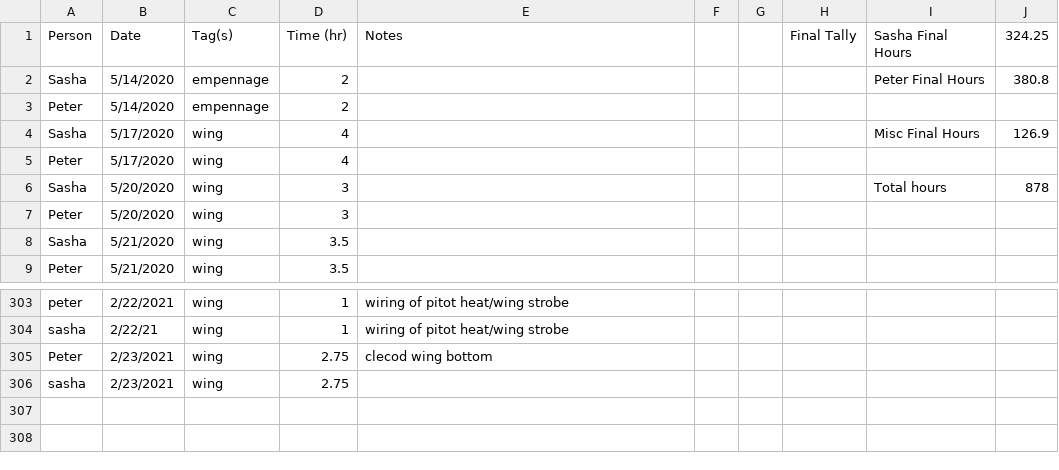
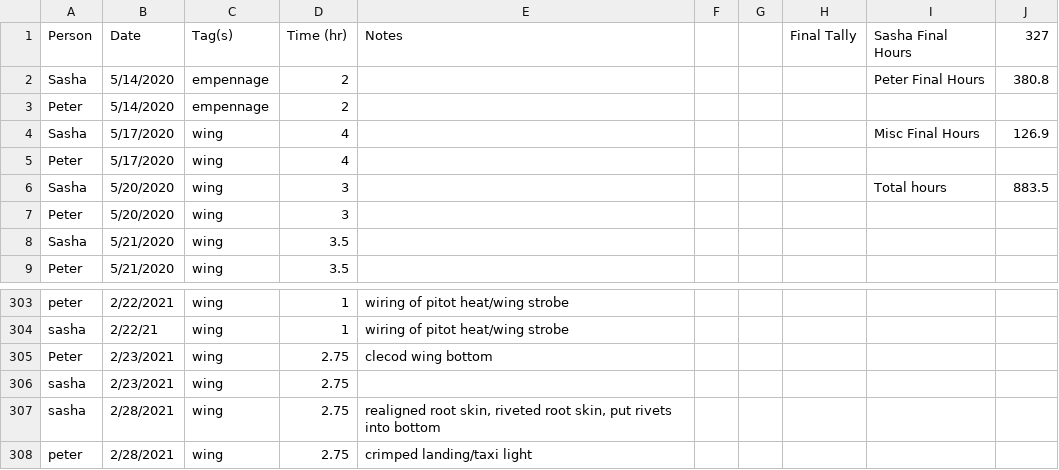
Before and after one commit to pzhokhov/pzhokhov.github.io, a CSV file: data/hours.csv, drawn as a sheet; only a part is shown, gaps mark what is left out.

```diff
--- a/data/hours.csv
+++ b/data/hours.csv
@@ -1,2 +1,2 @@
-Person,Date,Tag(s),Time (hr),Notes,,,Final Tally,Sasha Final Hours,324.25
+Person,Date,Tag(s),Time (hr),Notes,,,Final Tally,Sasha Final Hours,327
 Sasha,5/14/2020,empennage,2,,,,,Peter Final Hours,380.8
@@ -5,3 +5,3 @@ Sasha,5/17/2020,wing,4,,,,,Misc Final Hours,126.9
 Peter,5/17/2020,wing,4,,,,,,
-Sasha,5/20/2020,wing,3,,,,,Total hours,878
+Sasha,5/20/2020,wing,3,,,,,Total hours,883.5
 Peter,5/20/2020,wing,3,,,,,,
@@ -307 +307,3 @@ Peter,2/23/2021,wing,2.75,clecod wing bottom ,,,,,
 sasha,2/23/2021,wing,2.75,,,,,,
+sasha,2/28/2021,wing,2.75,"realigned root skin, riveted root skin, put rivets into bottom",,,,,
+peter,2/28/2021,wing,2.75,crimped landing/taxi light,,,,,
```
Also changed, not shown: 1 other file.
